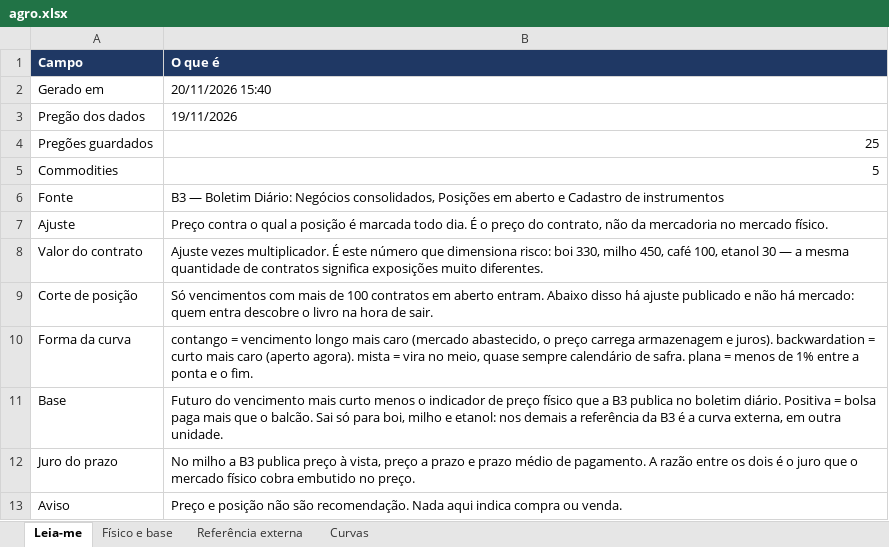
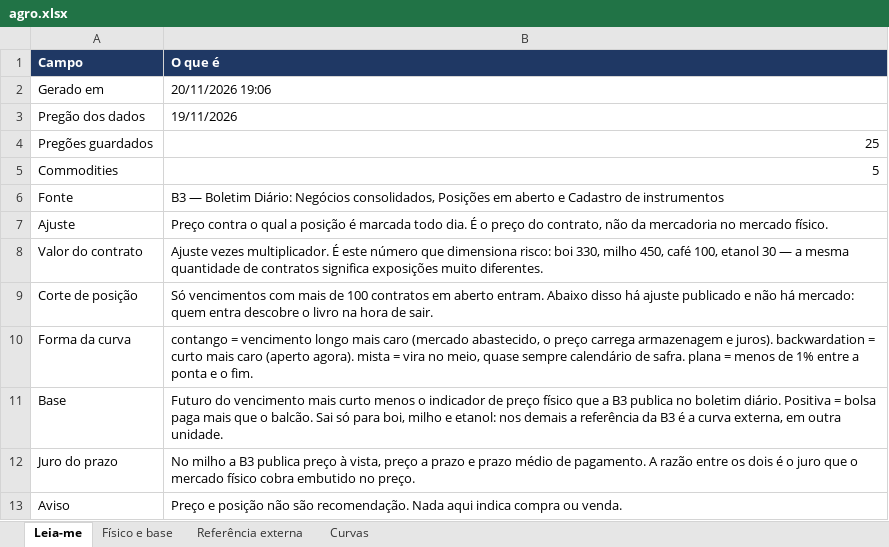
Before and after one commit to jarbasdacosta/pendulodemercado, an Excel workbook: content/agro/agro.xlsx, sheet Leia-me, drawn as a sheet; values as stored, in another font and other column widths than the file's, no borders; the diff names each change by its address in the sheet, - before the commit and + after, or states it on an @@ line.

```diff
--- a/content/agro/agro.xlsx (sheet Leia-me)
+++ b/content/agro/agro.xlsx (sheet Leia-me)
-B2 (O que é): 20/11/2026 15:40
+B2 (O que é): 20/11/2026 19:06
```
Also changed, not shown: content/adr/adr.xlsx, content/posicionamento/aluguel.xlsx, 34 other files.
